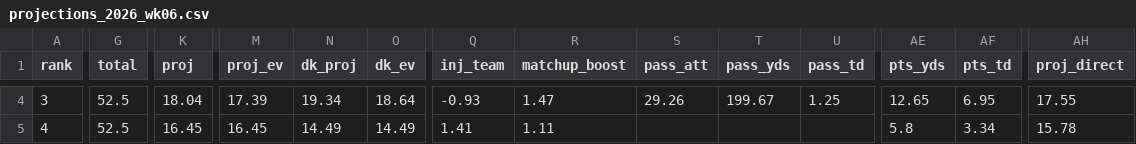
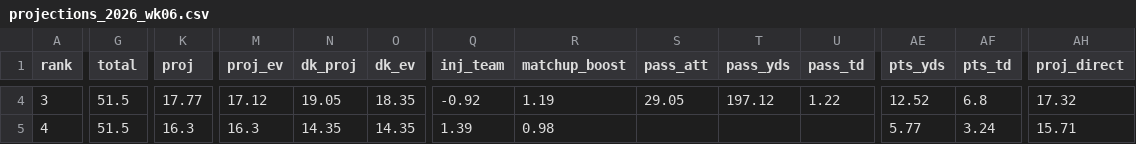
Before and after one commit to FlowersJordan/NFL-Projections-Model, a CSV file: output/projections_2026_wk06.csv, drawn as a sheet; only a part is shown, gaps mark what is left out; the diff covers the shown part only; the diff names each change by its address in the sheet, - before the commit and + after, or states it on an @@ line.

```diff
--- a/output/projections_2026_wk06.csv
+++ b/output/projections_2026_wk06.csv
-G4:G5 (total): 52.5
+G4:G5 (total): 51.5
-K4 (proj): 18.04
+K4 (proj): 17.77
-M4 (proj_ev): 17.39
+M4 (proj_ev): 17.12
-N4 (dk_proj): 19.34
+N4 (dk_proj): 19.05
-O4 (dk_ev): 18.64
+O4 (dk_ev): 18.35
-Q4 (inj_team): -0.93
+Q4 (inj_team): -0.92
-R4 (matchup_boost): 1.47
+R4 (matchup_boost): 1.19
-S4 (pass_att): 29.26
+S4 (pass_att): 29.05
-T4 (pass_yds): 199.67
+T4 (pass_yds): 197.12
-U4 (pass_td): 1.25
+U4 (pass_td): 1.22
-AE4 (pts_yds): 12.65
+AE4 (pts_yds): 12.52
-AF4 (pts_td): 6.95
+AF4 (pts_td): 6.8
-AH4 (proj_direct): 17.55
+AH4 (proj_direct): 17.32
-K5 (proj): 16.45
+K5 (proj): 16.3
-M5 (proj_ev): 16.45
+M5 (proj_ev): 16.3
-N5 (dk_proj): 14.49
+N5 (dk_proj): 14.35
-O5 (dk_ev): 14.49
+O5 (dk_ev): 14.35
-Q5 (inj_team): 1.41
+Q5 (inj_team): 1.39
-R5 (matchup_boost): 1.11
+R5 (matchup_boost): 0.98
-AE5 (pts_yds): 5.8
+AE5 (pts_yds): 5.77
-AF5 (pts_td): 3.34
+AF5 (pts_td): 3.24
-AH5 (proj_direct): 15.78
+AH5 (proj_direct): 15.71
```
Also changed, not shown: 148 edited cells elsewhere in this file, output/opportunities_2026_wk06.csv, output/prop_edges_2026_wk06.csv, 4 other files.
